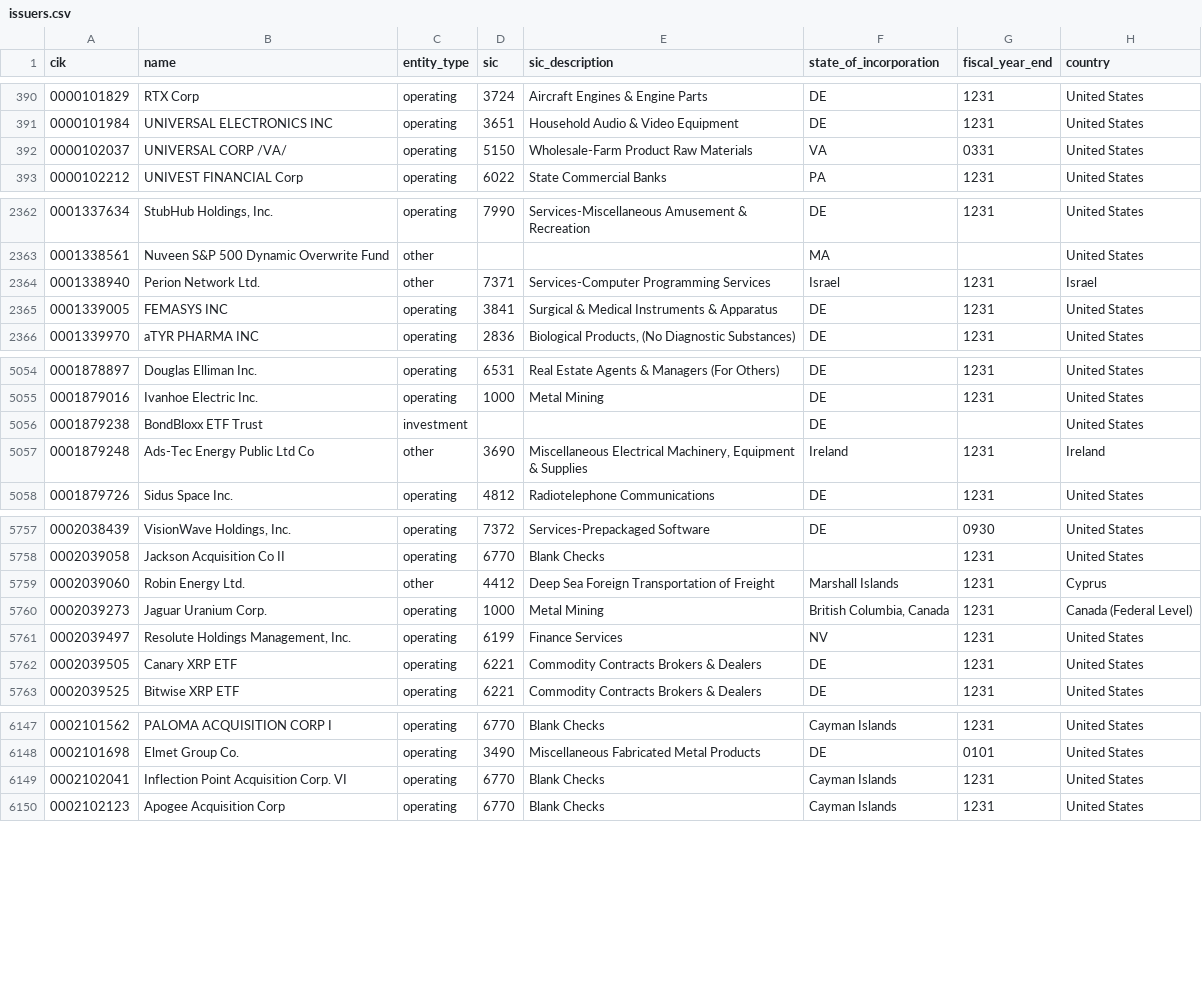
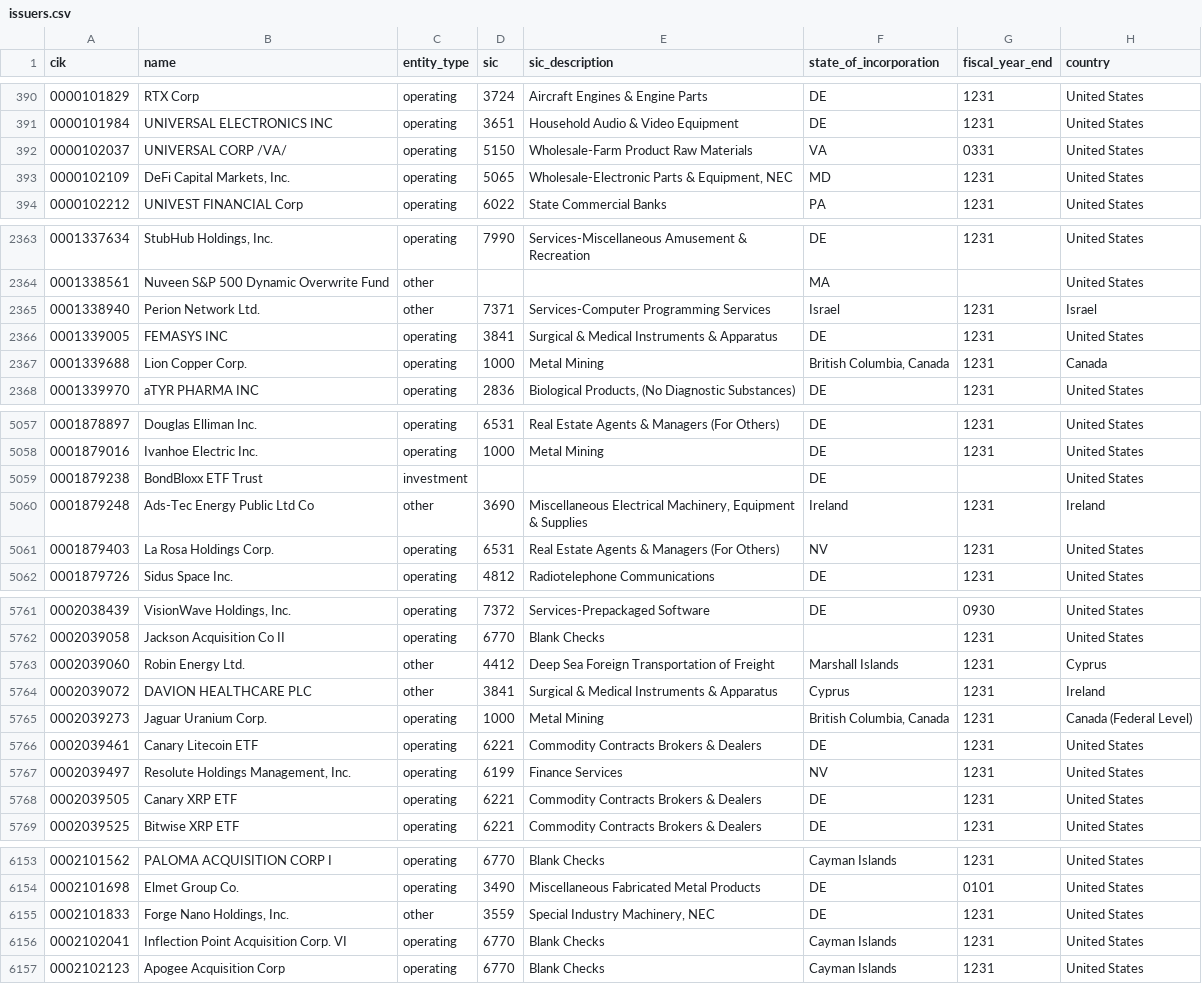
Before and after one commit to zhuy9/security-master, a CSV file: data/issuers.csv, drawn as a sheet; only a part is shown, gaps mark what is left out; the diff covers the shown part only.

```diff
--- a/data/issuers.csv
+++ b/data/issuers.csv
@@ -392,2 +392,3 @@ cik,name,entity_type,sic,sic_description,state_of_incorporation,fiscal_year_end,
 0000102037,UNIVERSAL CORP /VA/,operating,5150,Wholesale-Farm Product Raw Materials,VA,0331,United States
+0000102109,"DeFi Capital Markets, Inc.",operating,5065,"Wholesale-Electronic Parts & Equipment, NEC",MD,1231,United States
 0000102212,UNIVEST FINANCIAL Corp,operating,6022,State Commercial Banks,PA,1231,United States
@@ -2365,2 +2366,3 @@ cik,name,entity_type,sic,sic_description,state_of_incorporation,fiscal_year_end,
 0001339005,FEMASYS INC,operating,3841,Surgical & Medical Instruments & Apparatus,DE,1231,United States
+0001339688,Lion Copper Corp.,operating,1000,Metal Mining,"British Columbia, Canada",1231,Canada
 0001339970,aTYR PHARMA INC,operating,2836,"Biological Products, (No Diagnostic Substances)",DE,1231,United States
@@ -5057,2 +5060,3 @@ cik,name,entity_type,sic,sic_description,state_of_incorporation,fiscal_year_end,
 0001879248,Ads-Tec Energy Public Ltd Co,other,3690,"Miscellaneous Electrical Machinery, Equipment & Supplies",Ireland,1231,Ireland
+0001879403,La Rosa Holdings Corp.,operating,6531,Real Estate Agents & Managers (For Others),NV,1231,United States
 0001879726,Sidus Space Inc.,operating,4812,Radiotelephone Communications,DE,1231,United States
@@ -5759,3 +5763,5 @@ cik,name,entity_type,sic,sic_description,state_of_incorporation,fiscal_year_end,
 0002039060,Robin Energy Ltd.,other,4412,Deep Sea Foreign Transportation of  Freight,Marshall Islands,1231,Cyprus
+0002039072,DAVION HEALTHCARE PLC,other,3841,Surgical & Medical Instruments & Apparatus,Cyprus,1231,Ireland
 0002039273,Jaguar Uranium Corp.,operating,1000,Metal Mining,"British Columbia, Canada",1231,Canada (Federal Level)
+0002039461,Canary Litecoin ETF,operating,6221,Commodity Contracts Brokers & Dealers,DE,1231,United States
 0002039497,"Resolute Holdings Management, Inc.",operating,6199,Finance Services,NV,1231,United States
@@ -6148,2 +6154,3 @@ cik,name,entity_type,sic,sic_description,state_of_incorporation,fiscal_year_end,
 0002101698,Elmet Group Co.,operating,3490,Miscellaneous Fabricated Metal Products,DE,0101,United States
+0002101833,"Forge Nano Holdings, Inc.",other,3559,"Special Industry Machinery, NEC",DE,1231,United States
 0002102041,Inflection Point Acquisition Corp. VI,operating,6770,Blank Checks,Cayman Islands,1231,United States
```
Also changed, not shown: 1 added row elsewhere in this file, 2 other files.
